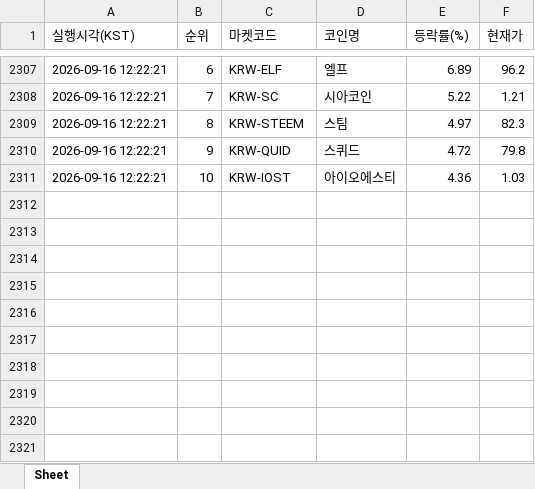
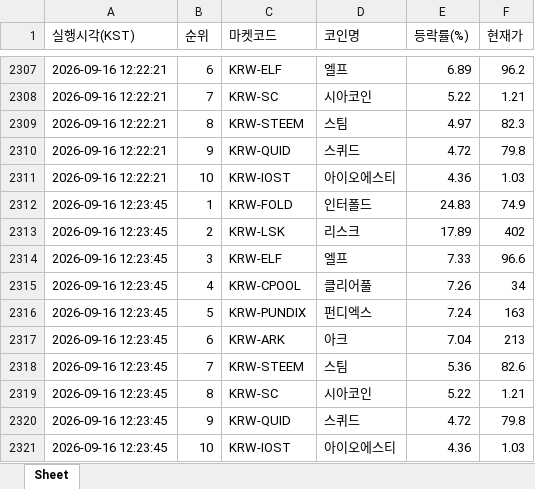
Before and after one commit to betterhwan-glitch/upbi-fire, an Excel workbook: coin_gainers.xlsx, sheet Sheet, drawn as a sheet; only a part is shown, gaps mark what is left out; values as stored, in another font and other column widths than the file's, no borders; the diff names each change by its address in the sheet, - before the commit and + after, or states it on an @@ line.

```diff
--- a/coin_gainers.xlsx (sheet Sheet)
+++ b/coin_gainers.xlsx (sheet Sheet)
+row 2312: 2026-09-16 12:23:45 | 1 | KRW-FOLD | 인터폴드 | 24.83 | 74.9
+row 2313: 2026-09-16 12:23:45 | 2 | KRW-LSK | 리스크 | 17.89 | 402
+row 2314: 2026-09-16 12:23:45 | 3 | KRW-ELF | 엘프 | 7.33 | 96.6
+row 2315: 2026-09-16 12:23:45 | 4 | KRW-CPOOL | 클리어풀 | 7.26 | 34
+row 2316: 2026-09-16 12:23:45 | 5 | KRW-PUNDIX | 펀디엑스 | 7.24 | 163
+row 2317: 2026-09-16 12:23:45 | 6 | KRW-ARK | 아크 | 7.04 | 213
+row 2318: 2026-09-16 12:23:45 | 7 | KRW-STEEM | 스팀 | 5.36 | 82.6
+row 2319: 2026-09-16 12:23:45 | 8 | KRW-SC | 시아코인 | 5.22 | 1.21
+row 2320: 2026-09-16 12:23:45 | 9 | KRW-QUID | 스퀴드 | 4.72 | 79.8
+row 2321: 2026-09-16 12:23:45 | 10 | KRW-IOST | 아이오에스티 | 4.36 | 1.03
```
